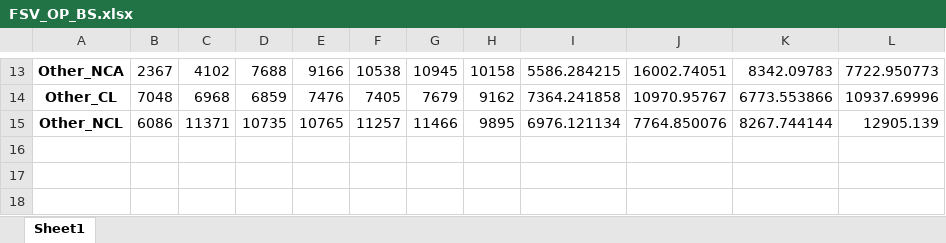
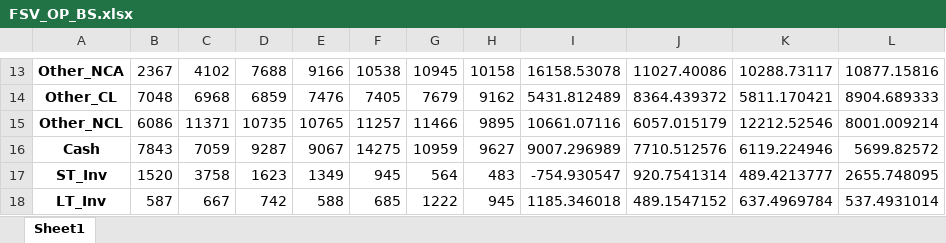
Before and after one commit to ja-55/FSV, an Excel workbook: FSV_OP_BS.xlsx, sheet Sheet1, drawn as a sheet; only a part is shown, gaps mark what is left out; values as stored, in another font and other column widths than the file's, no borders; the diff covers the shown part only; the diff names each change by its address in the sheet, - before the commit and + after, or states it on an @@ line.

```diff
--- a/FSV_OP_BS.xlsx (sheet Sheet1)
+++ b/FSV_OP_BS.xlsx (sheet Sheet1)
-I13: 5586.284215
+I13: 16158.53078
-J13: 16002.74051
+J13: 11027.40086
-K13: 8342.09783
+K13: 10288.73117
-L13: 7722.950773
+L13: 10877.15816
-I14: 7364.241858
+I14: 5431.812489
-J14: 10970.95767
+J14: 8364.439372
-K14: 6773.553866
+K14: 5811.170421
-L14: 10937.69996
+L14: 8904.689333
-I15: 6976.121134
+I15: 10661.07116
-J15: 7764.850076
+J15: 6057.015179
-K15: 8267.744144
+K15: 12212.52546
-L15: 12905.139
+L15: 8001.009214
+row 16: Cash | 7843 | 7059 | 9287 | 9067 | 14275 | 10959 | 9627 | 9007.296989 | 7710.512576 | 6119.224946 | 5699.82572
+row 17: ST_Inv | 1520 | 3758 | 1623 | 1349 | 945 | 564 | 483 | -754.930547 | 920.7541314 | 489.4213777 | 2655.748095
+row 18: LT_Inv | 587 | 667 | 742 | 588 | 685 | 1222 | 945 | 1185.346018 | 489.1547152 | 637.4969784 | 537.4931014
```
Also changed, not shown: 32 edited cells elsewhere in this sheet, FSV_Input.xlsx, FSV_OP_CF.xlsx, 5 other files.
